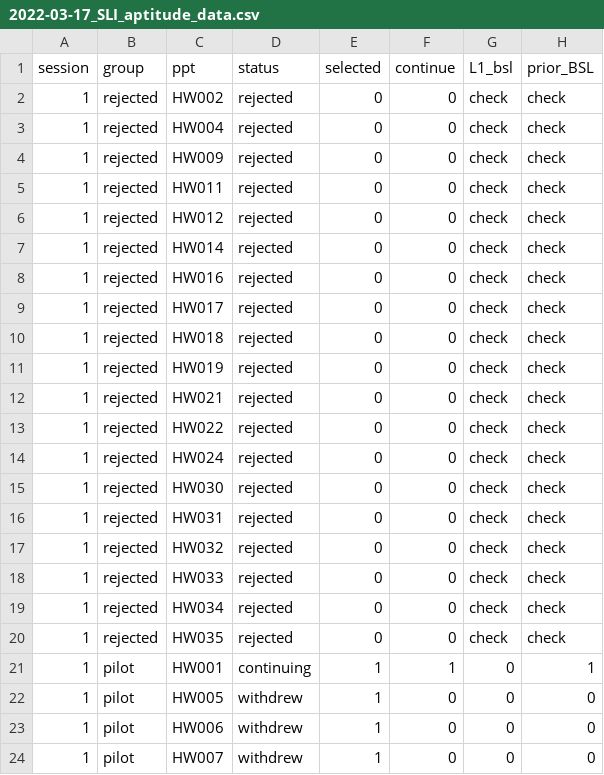
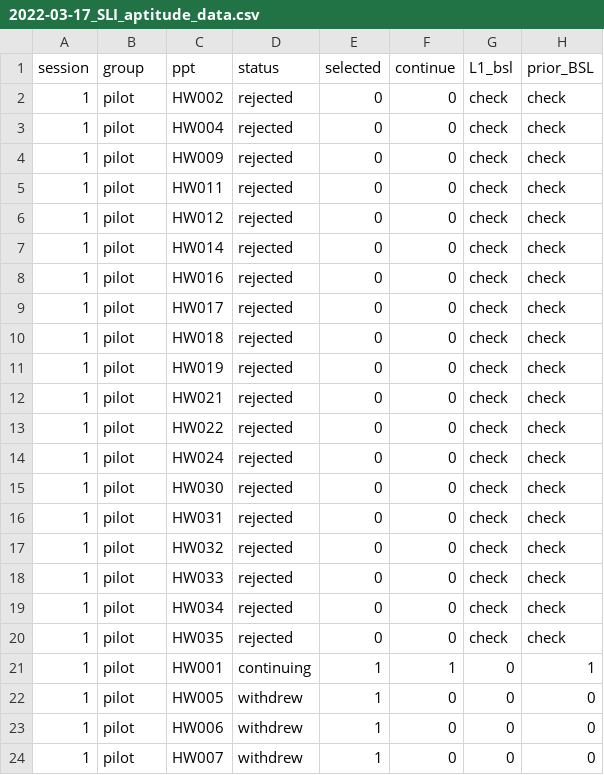
Before and after one commit to freyawatkins/sli-aptitude, a CSV file: data/2022-03-17_SLI_aptitude_data.csv, drawn as a sheet; only a part is shown; the diff names each change by its address in the sheet, - before the commit and + after, or states it on an @@ line.

```diff
--- a/data/2022-03-17_SLI_aptitude_data.csv
+++ b/data/2022-03-17_SLI_aptitude_data.csv
-B2:B20 (group): rejected
+B2:B20 (group): pilot
```
Also changed, not shown: 4 other files.
